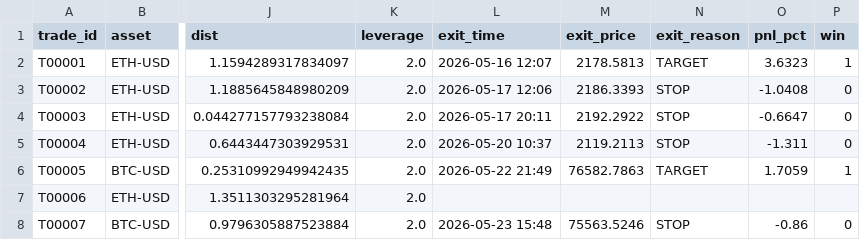
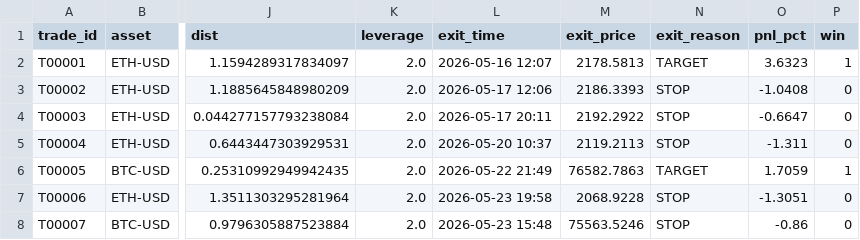
Before and after one commit to Zhengjunze31417-glitch/paper-trader, a CSV file: paper_trades.csv, drawn as a sheet; only a part is shown, gaps mark what is left out; the diff names each change by its address in the sheet, - before the commit and + after, or states it on an @@ line.

Commit message:
trade update 2026-05-23 19:58 UTC

```diff
--- a/paper_trades.csv
+++ b/paper_trades.csv
-L7 (exit_time): (empty)
+L7 (exit_time): 2026-05-23 19:58
-M7 (exit_price): (empty)
+M7 (exit_price): 2068.9228
-N7 (exit_reason): (empty)
+N7 (exit_reason): STOP
-O7 (pnl_pct): (empty)
+O7 (pnl_pct): -1.3051
-P7 (win): (empty)
+P7 (win): 0
```
Also changed, not shown: 1 other file.
